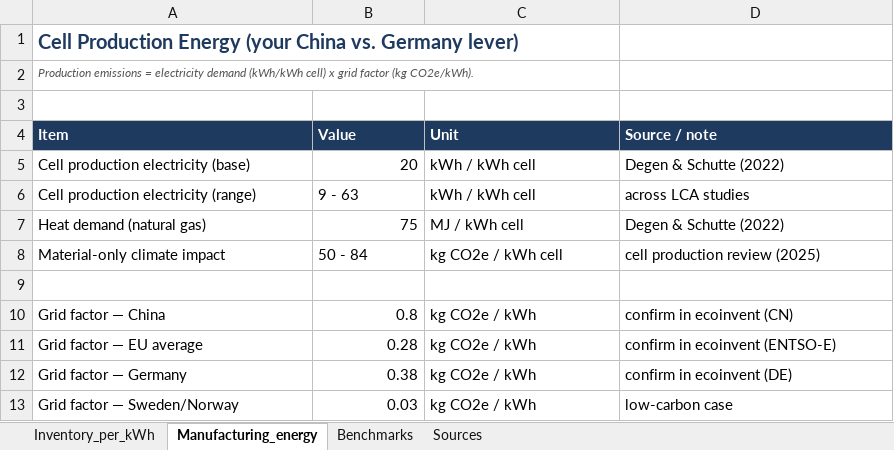
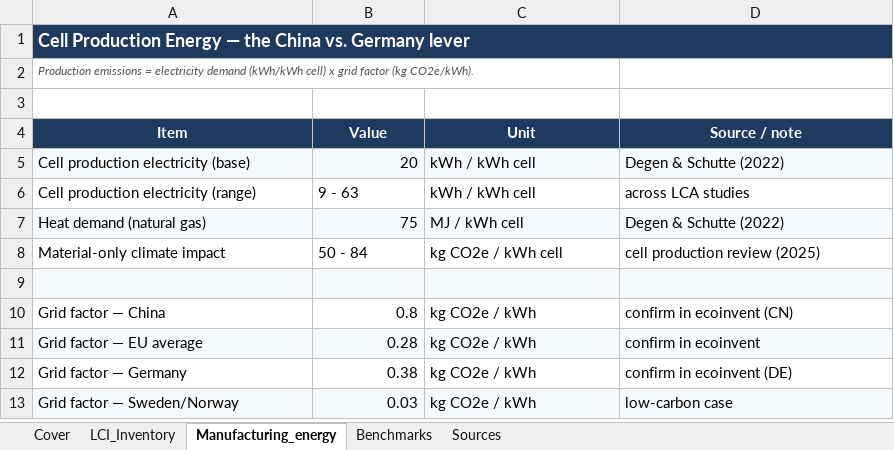
Before and after one commit to harshilavaiya/battery-lfp-lca, an Excel workbook: 02_inventory/LFP_inventory.xlsx, sheet Manufacturing_energy, drawn as a sheet; values as stored, in another font and other column widths than the file's, no borders; the diff names each change by its address in the sheet, - before the commit and + after, or states it on an @@ line.

```diff
--- a/02_inventory/LFP_inventory.xlsx (sheet Manufacturing_energy)
+++ b/02_inventory/LFP_inventory.xlsx (sheet Manufacturing_energy)
-sheet tab: Inventory_per_kWh
+sheet tab: Cover
+sheet tab: LCI_Inventory
-A1 (Item): …Production Energy (your China vs. Germany lever)
+A1 (Item): …Production Energy — the China vs. Germany lever
@@ A1 fill: none → #1F3A5F, text colour: #1F3A5F → #FFFFFF, text size: smaller @@
+A1:D1 merged
-A4:D4 alignment: left
+A4:D4 alignment: center
-A5:D5 fill: none
+A5:D5 fill: #F6F9FC
-A7:D7 fill: none
+A7:D7 fill: #F6F9FC
-A9:D9 fill: none
+A9:D9 fill: #F6F9FC
-A11:D11 fill: none
+A11:D11 fill: #F6F9FC
-D11 (Source / note): confirm in ecoinvent (ENTSO-E)
+D11 (Source / note): confirm in ecoinvent
-A13:D13 fill: none
+A13:D13 fill: #F6F9FC
```
Also changed, not shown: sheet Cover, sheet Sources, sheet Benchmarks.
